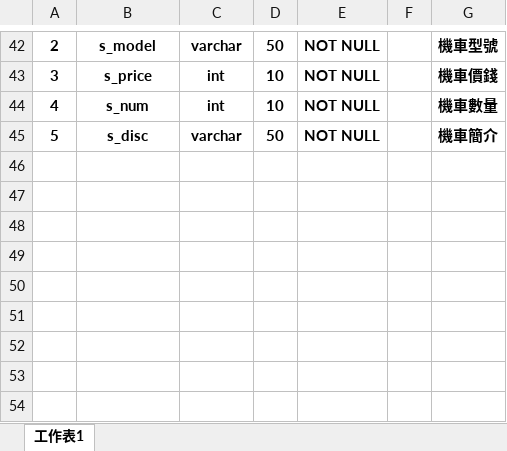
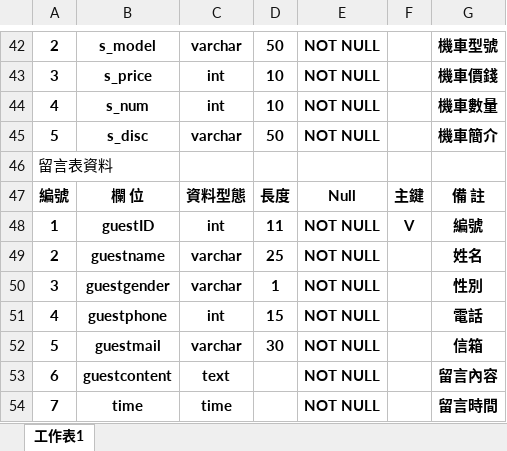
Before and after one commit to linbanana/Ican, an Excel workbook: 資料庫結構.xlsx, sheet 工作表1, drawn as a sheet; only a part is shown, gaps mark what is left out; values as stored, in another font and other column widths than the file's, no borders; the diff names each change by its address in the sheet, - before the commit and + after, or states it on an @@ line.

Commit message:
11/6正岱
新增留言表表單

```diff
--- a/資料庫結構.xlsx (sheet 工作表1)
+++ b/資料庫結構.xlsx (sheet 工作表1)
+row 46: 留言表資料
+row 47: 編號 | 欄 位 | 資料型態 | 長度 | Null | 主鍵 | 備 註
+row 48: 1 | guestID | int | 11 | NOT NULL | V | 編號
+row 49: 2 | guestname | varchar | 25 | NOT NULL |  | 姓名
+row 50: 3 | guestgender | varchar | 1 | NOT NULL |  | 性別
+row 51: 4 | guestphone | int | 15 | NOT NULL |  | 電話
+row 52: 5 | guestmail | varchar | 30 | NOT NULL |  | 信箱
+row 53: 6 | guestcontent | text |  | NOT NULL |  | 留言內容
+row 54: 7 | time | time |  | NOT NULL |  | 留言時間
```
